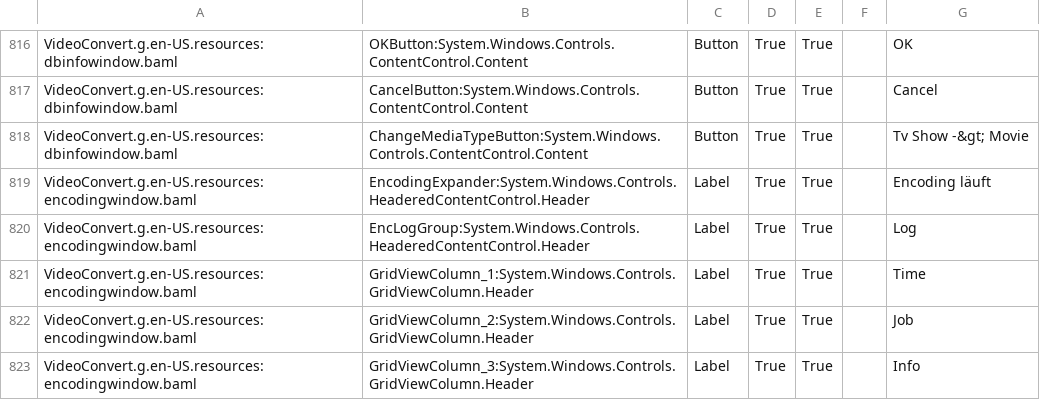
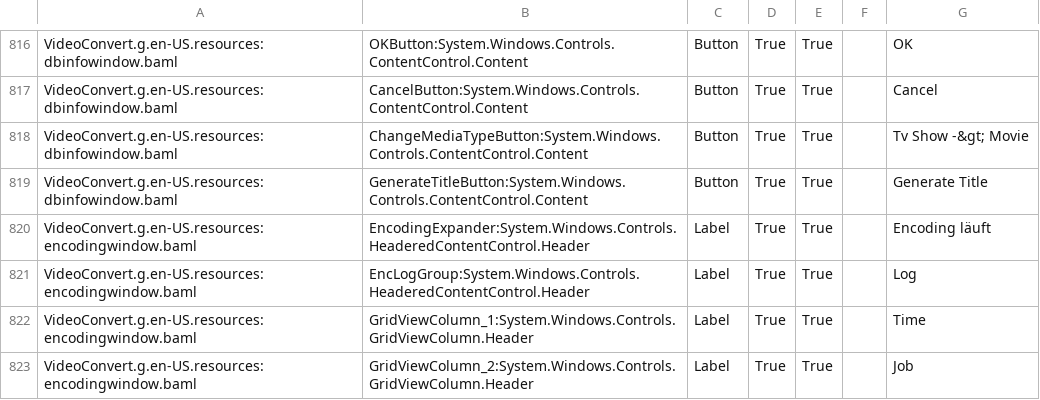
Before and after one commit to UniqProject/VideoConvert, a CSV file: VideoConvert/Translation/Translate.de-DE.csv, drawn as a sheet; only a part is shown, gaps mark what is left out; the shorter side is filled out with more unchanged rows; the diff names each change by its address in the sheet, - before the commit and + after, or states it on an @@ line.

```diff
--- a/VideoConvert/Translation/Translate.de-DE.csv
+++ b/VideoConvert/Translation/Translate.de-DE.csv
+row 819: VideoConvert.g.en-US.resources:dbinfowindow.baml | GenerateTitleButton:System.Windows.Controls.ContentControl.Content | Button | True | True |  | Generate Title
```
Also changed, not shown: VideoConvert/Translation/translate.csv, 4 other files.
